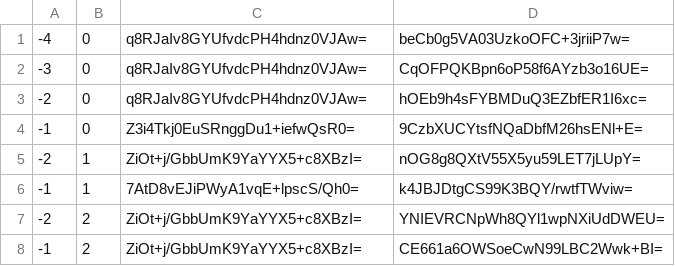
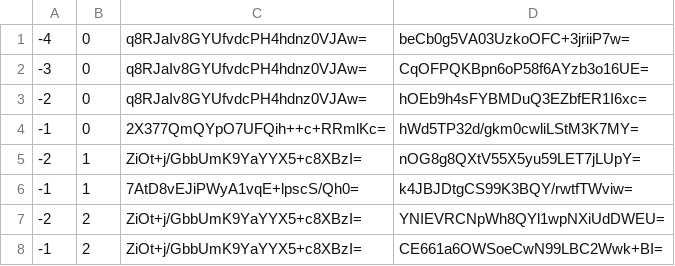
Before and after one commit to counterfitninja/chilled-nether, a CSV file: tiles/zoom.-1/metadata/k.-1.0.csv, drawn as a sheet.

```diff
--- a/tiles/zoom.-1/metadata/k.-1.0.csv
+++ b/tiles/zoom.-1/metadata/k.-1.0.csv
@@ -3,3 +3,3 @@
 -2,0,q8RJaIv8GYUfvdcPH4hdnz0VJAw=,hOEb9h4sFYBMDuQ3EZbfER1I6xc=
--1,0,Z3i4Tkj0EuSRnggDu1+iefwQsR0=,9CzbXUCYtsfNQaDbfM26hsENl+E=
+-1,0,2X377QmQYpO7UFQih++c+RRmlKc=,hWd5TP32d/gkm0cwliLStM3K7MY=
 -2,1,ZiOt+j/GbbUmK9YaYYX5+c8XBzI=,nOG8g8QXtV55X5yu59LET7jLUpY=
```
Also changed, not shown: tiles/zoom.-1/metadata/k.-1.-1.csv, tiles/zoom.-1/metadata/k.0.-1.csv, 33 other files.
